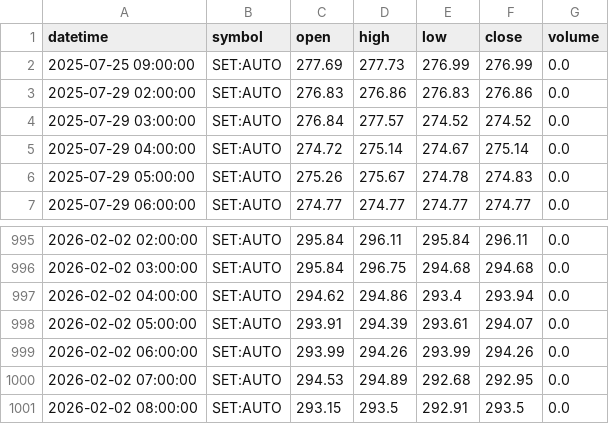
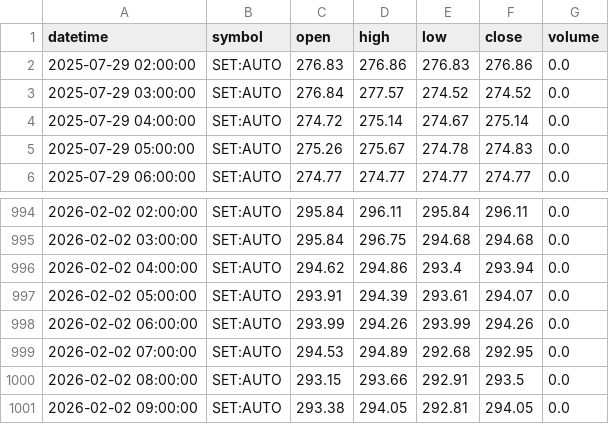
Before and after one commit to FameIllusionMaya/Relative_Rotation_Graph, a CSV file: data/1h/AUTO.csv, drawn as a sheet; only a part is shown, gaps mark what is left out.

```diff
--- a/data/1h/AUTO.csv
+++ b/data/1h/AUTO.csv
@@ -1,3 +1,2 @@
 datetime,symbol,open,high,low,close,volume
-2025-07-25 09:00:00,SET:AUTO,277.69,277.73,276.99,276.99,0.0
 2025-07-29 02:00:00,SET:AUTO,276.83,276.86,276.83,276.86,0.0
@@ -1000,2 +999,3 @@ datetime,symbol,open,high,low,close,volume
 2026-02-02 07:00:00,SET:AUTO,294.53,294.89,292.68,292.95,0.0
-2026-02-02 08:00:00,SET:AUTO,293.15,293.5,292.91,293.5,0.0
+2026-02-02 08:00:00,SET:AUTO,293.15,293.66,292.91,293.5,0.0
+2026-02-02 09:00:00,SET:AUTO,293.38,294.05,292.81,294.05,0.0
```
Also changed, not shown: data/1h/BANK.csv, data/1h/CONMAT.csv, 25 other files.
